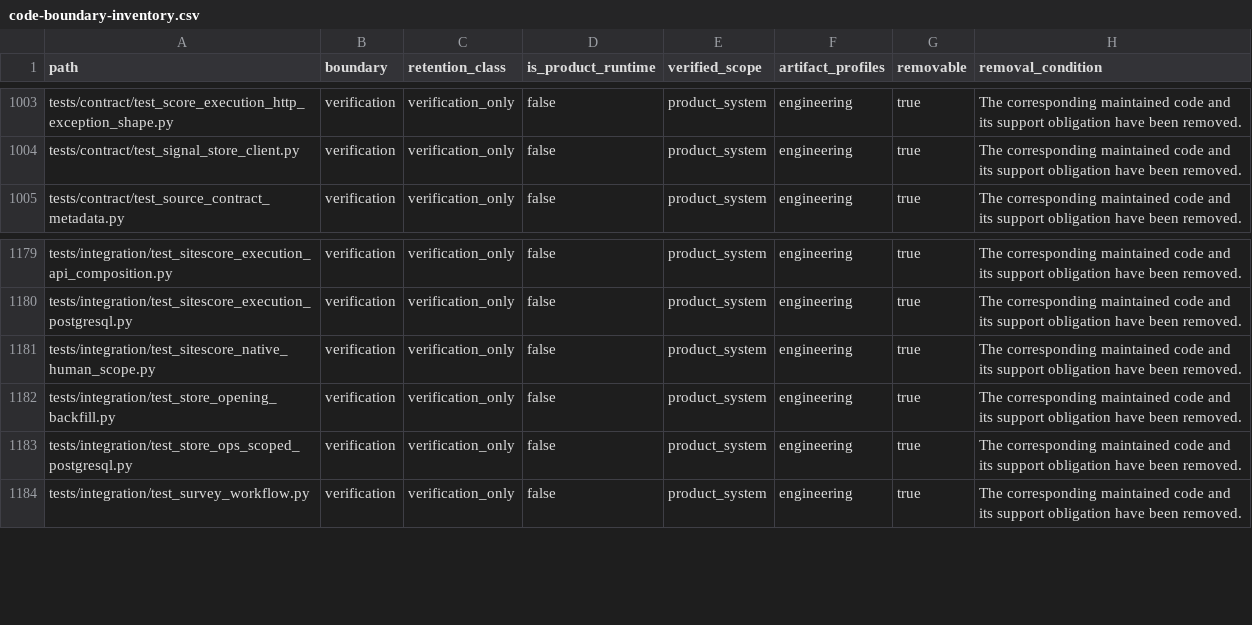
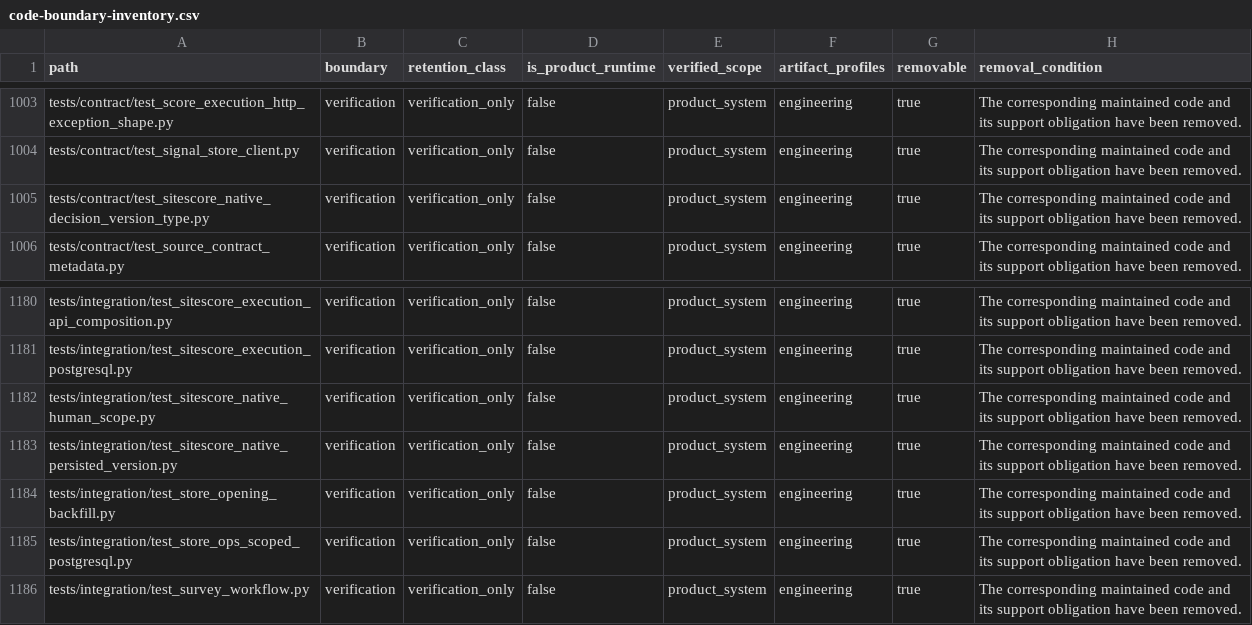
Before and after one commit to alfloop-dev/odayplus, a CSV file: docs/audits/code-boundary-inventory.csv, drawn as a sheet; only a part is shown, gaps mark what is left out; the diff names each change by its address in the sheet, - before the commit and + after, or states it on an @@ line.

```diff
--- a/docs/audits/code-boundary-inventory.csv
+++ b/docs/audits/code-boundary-inventory.csv
+row 1005: tests/contract/test_sitescore_native_decision_version_type.py | verification | verification_only | false | product_system | engineering | true | The corresponding maintained code and its support obligation have been removed.
+row 1183: tests/integration/test_sitescore_native_persisted_version.py | verification | verification_only | false | product_system | engineering | true | The corresponding maintained code and its support obligation have been removed.
```
Also changed, not shown: 4 other files.
